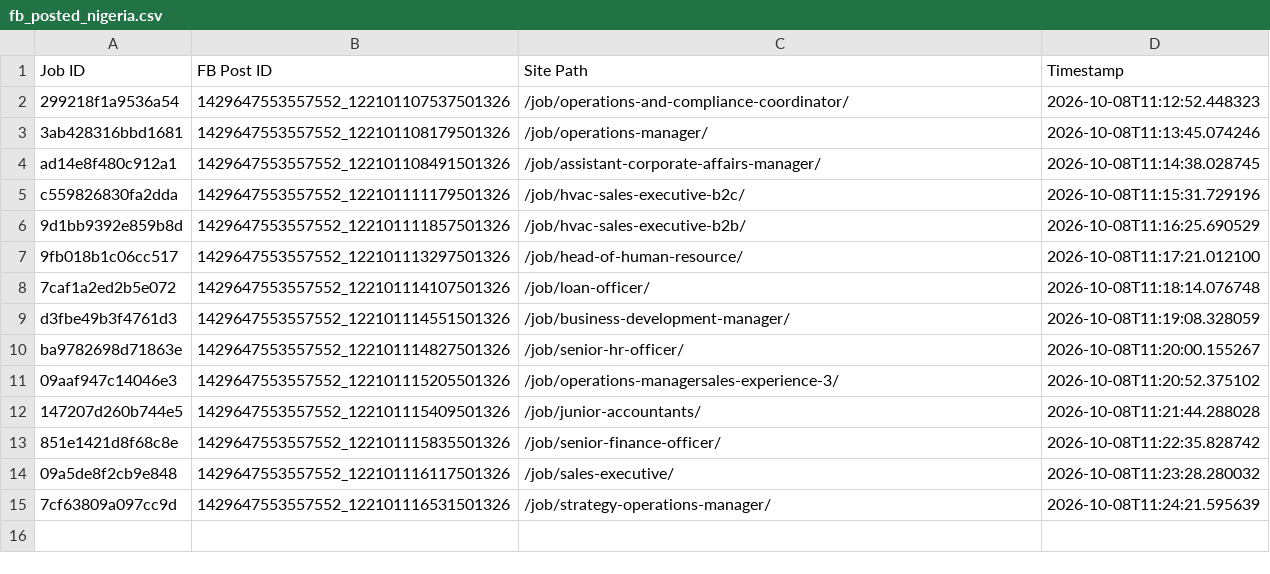
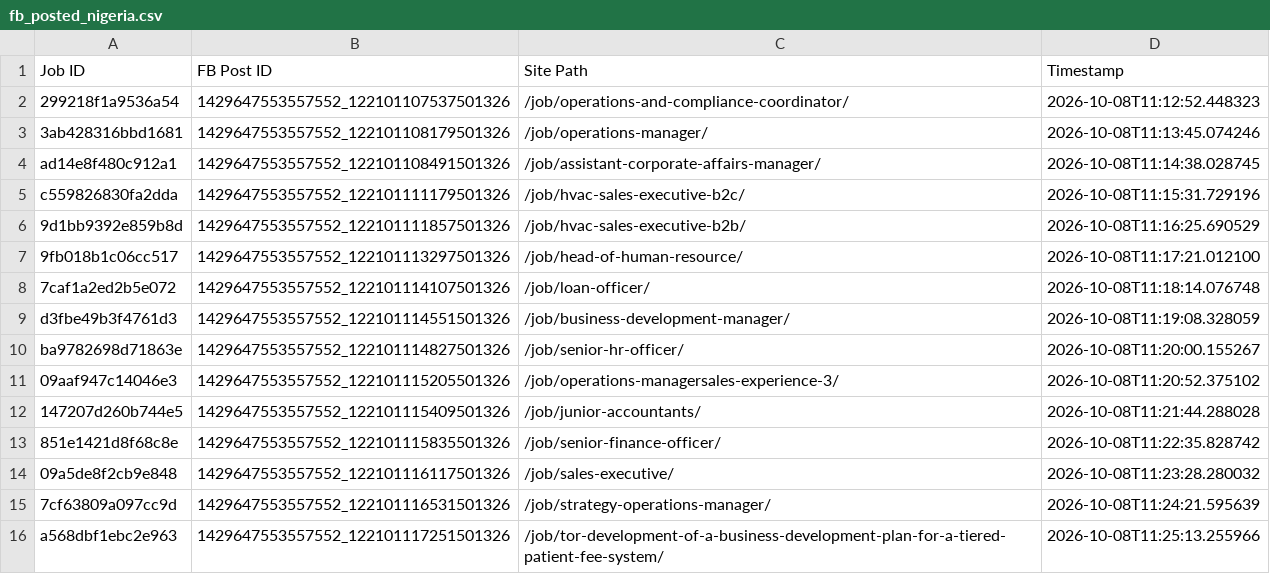
Before and after one commit to paulinepule2000/ng-sm, a CSV file: fb_posted_nigeria.csv, drawn as a sheet.

```diff
--- a/fb_posted_nigeria.csv
+++ b/fb_posted_nigeria.csv
@@ -15 +15,2 @@ ba9782698d71863e,1429647553557552_122101114827501326,/job/senior-hr-officer/,202
 7cf63809a097cc9d,1429647553557552_122101116531501326,/job/strategy-operations-manager/,2026-10-08T11:24:21.595639
+a568dbf1ebc2e963,1429647553557552_122101117251501326,/job/tor-development-of-a-business-development-plan-for-a-tiered-patient-fee-system/,2026-10-08T11:25:13.255966
```
